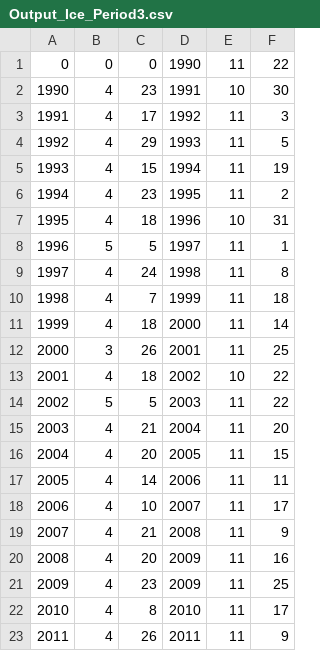
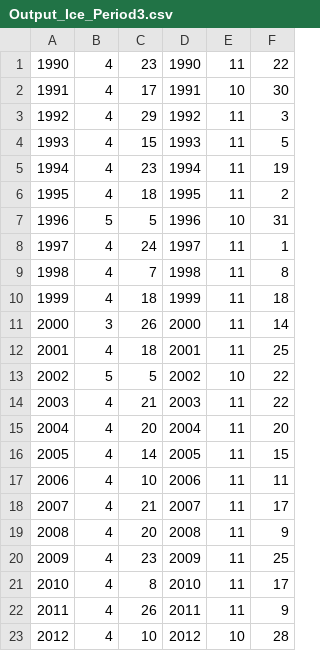
Before and after one commit to biogeochemistry/MyLake_Lake-227, a CSV file: Postproc_code/L227/Output_Ice_Period3.csv, drawn as a sheet; only a part is shown; the shorter side is filled out with more unchanged rows; the diff names each change by its address in the sheet, - before the commit and + after, or states it on an @@ line.

```diff
--- a/Postproc_code/L227/Output_Ice_Period3.csv
+++ b/Postproc_code/L227/Output_Ice_Period3.csv
@@ column A renumbered between rows 1 and 19 @@
-B1: 0
+B1: 4
-C1: 0
+C1: 23
-C2: 23
+C2: 17
-C3: 17
+C3: 29
-C4: 29
+C4: 15
-C5: 15
+C5: 23
-C6: 23
+C6: 18
-B7: 4
+B7: 5
-C7: 18
+C7: 5
-B8: 5
+B8: 4
-C8: 5
+C8: 24
-C9: 24
+C9: 7
-C10: 7
+C10: 18
-B11: 4
+B11: 3
-C11: 18
+C11: 26
-B12: 3
+B12: 4
-C12: 26
+C12: 18
-B13: 4
+B13: 5
-C13: 18
+C13: 5
-B14: 5
+B14: 4
-C14: 5
+C14: 21
-C15: 21
+C15: 20
-C16: 20
+C16: 14
-C17: 14
+C17: 10
-C18: 10
+C18: 21
-C19: 21
+C19: 20
-row 20: 2008 | 4 | 20 | 2009 | 11 | 16
```
Also changed, not shown: 2 other files.
